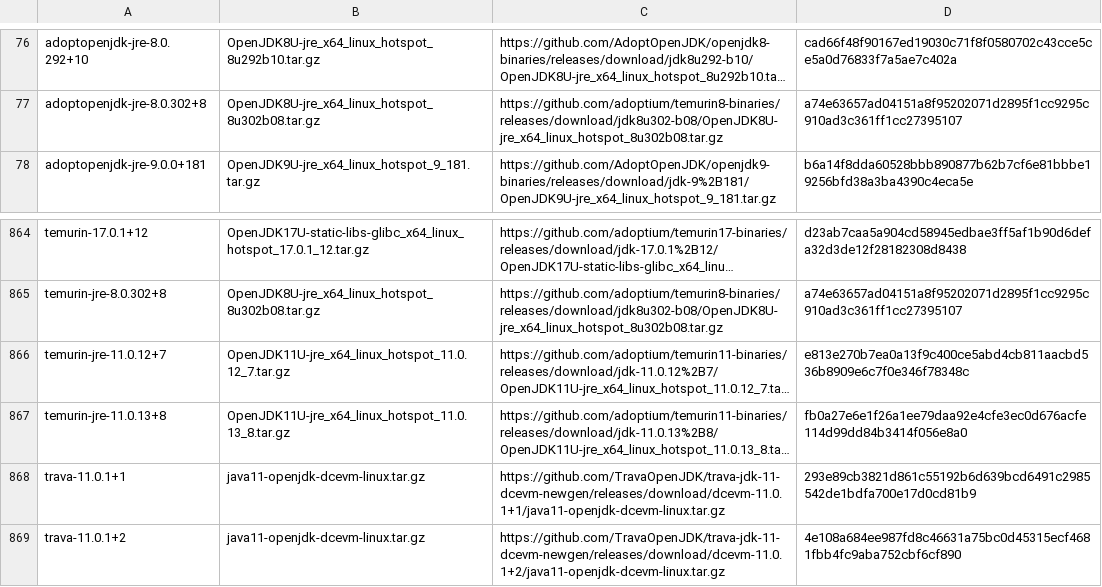
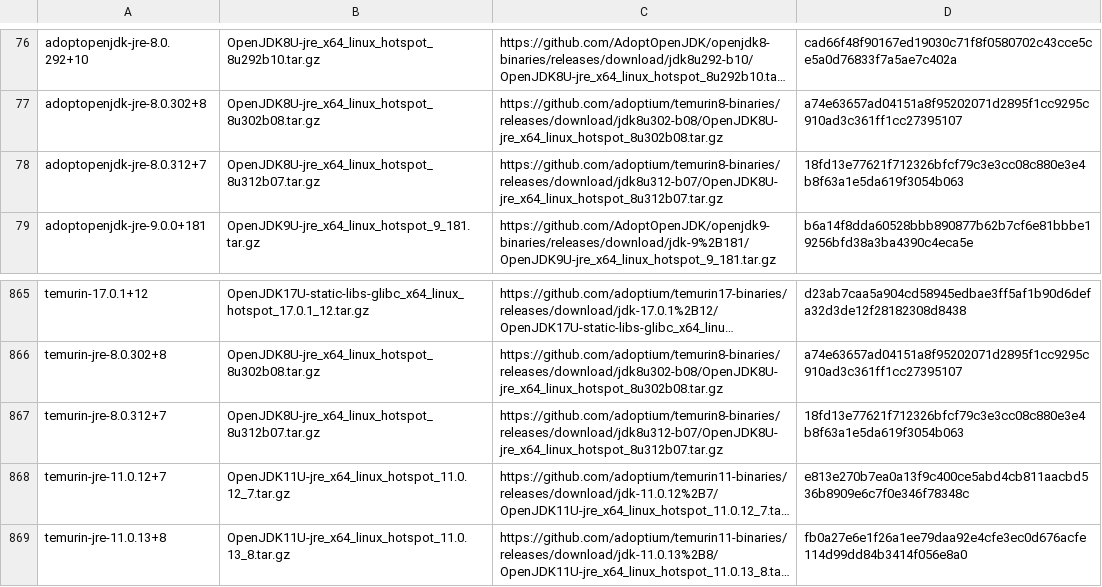
Before and after one commit to halcyon/asdf-java, a TSV file: data/jdk-linux-x86_64.tsv, drawn as a sheet; only a part is shown, gaps mark what is left out; the shorter side is filled out with more unchanged rows; long unchanged cells end in …; the diff names each change by its address in the sheet, - before the commit and + after, or states it on an @@ line.

```diff
--- a/data/jdk-linux-x86_64.tsv
+++ b/data/jdk-linux-x86_64.tsv
+row 78: adoptopenjdk-jre-8.0.312+7 | OpenJDK8U-jre_x64_linux_hotspot_8u312b07.tar.gz | https://github.com/adoptium/temurin8-binaries/releases/download/jdk8u312-b07/OpenJDK8U-jre_x64_linux_hotspot_8u312b07.tar.gz | 18fd13e77621f712326bfcf79c3e3cc08c880e3e4b8f63a1e5da619f3054b063
+row 867: temurin-jre-8.0.312+7 | OpenJDK8U-jre_x64_linux_hotspot_8u312b07.tar.gz | https://github.com/adoptium/temurin8-binaries/releases/download/jdk8u312-b07/OpenJDK8U-jre_x64_linux_hotspot_8u312b07.tar.gz | 18fd13e77621f712326bfcf79c3e3cc08c880e3e4b8f63a1e5da619f3054b063
```
